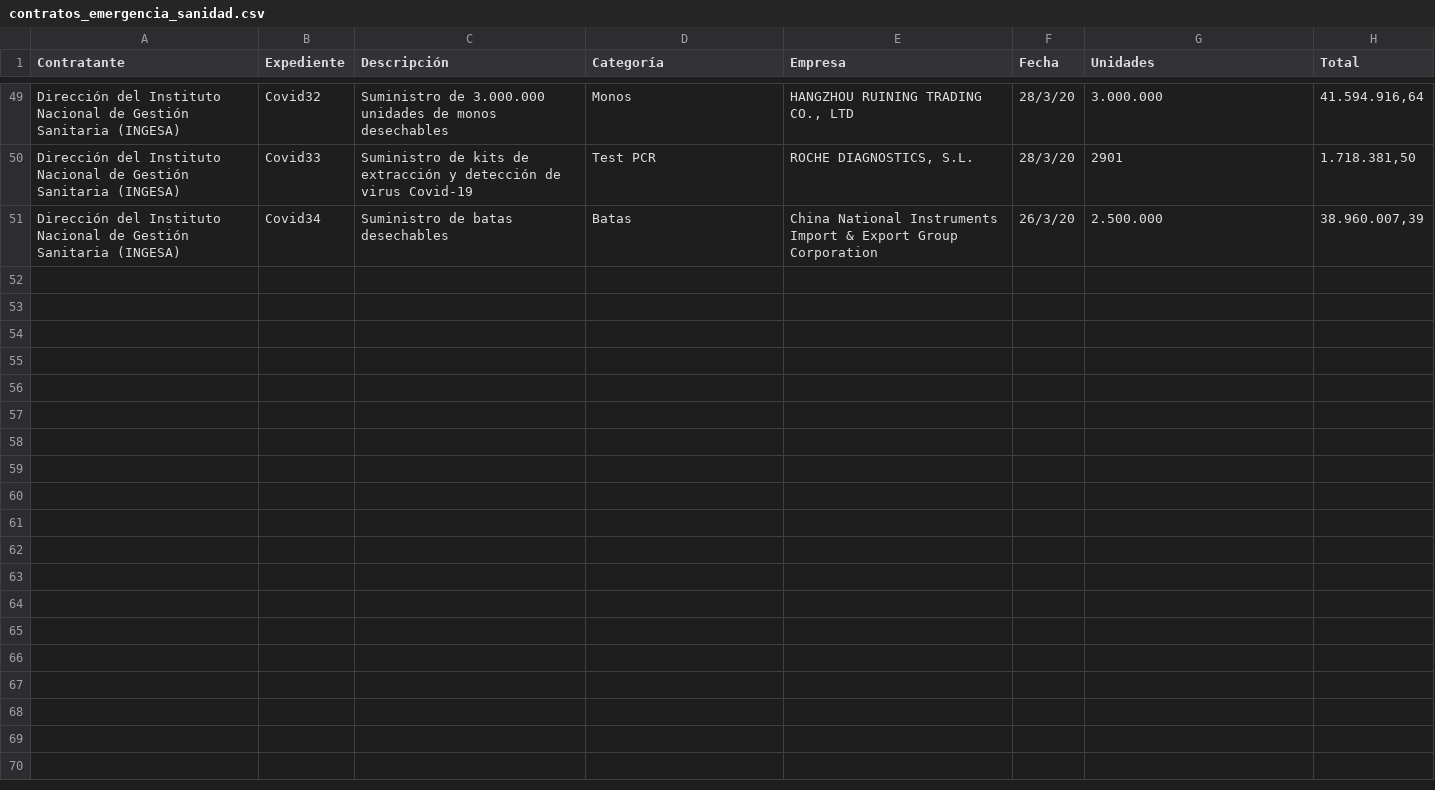
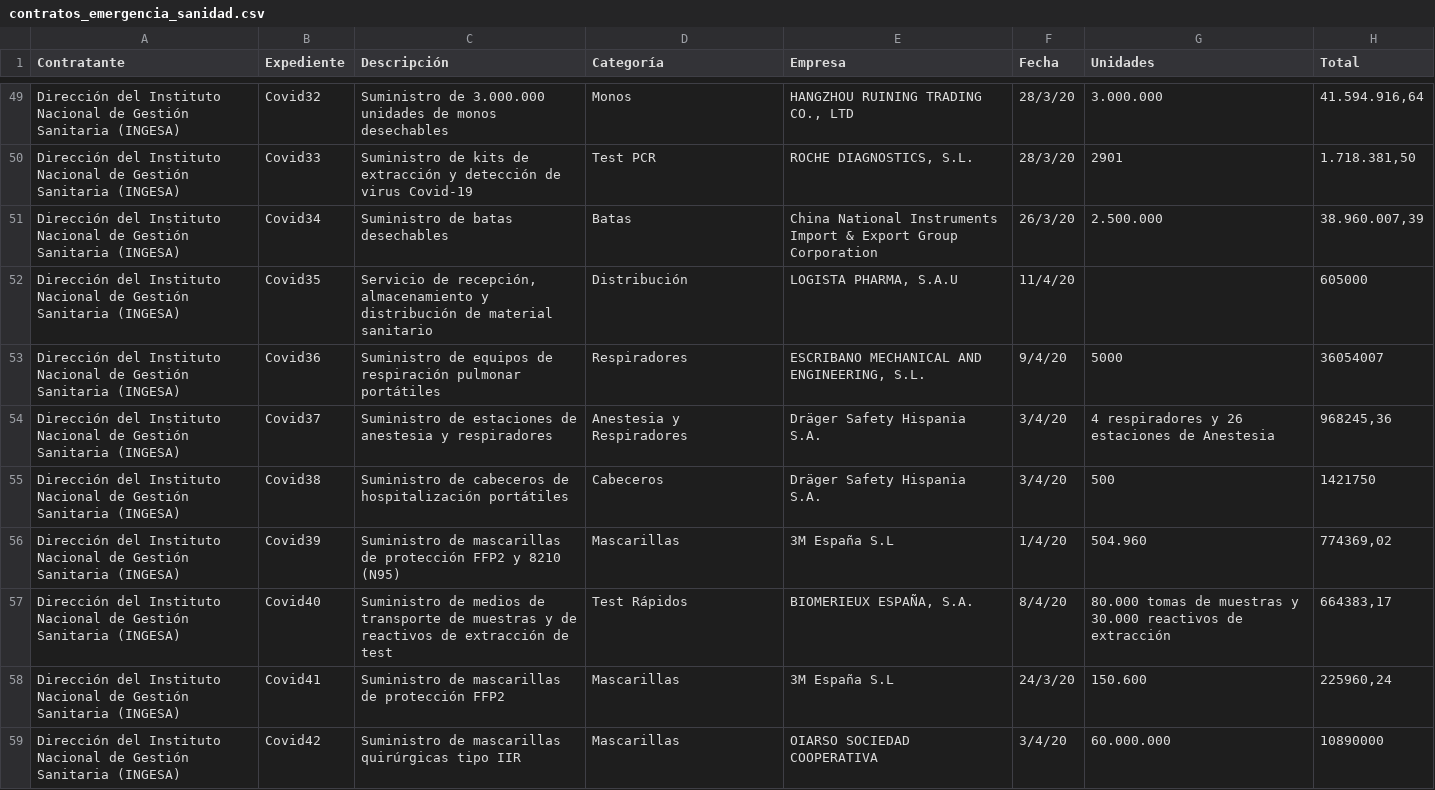
Before and after one commit to mganper/covidIN, a CSV file: data/COVID 19/contratos_emergencia_sanidad.csv, drawn as a sheet; only a part is shown, gaps mark what is left out; the diff covers the shown part only; the diff names each change by its address in the sheet, - before the commit and + after, or states it on an @@ line.

```diff
--- a/data/COVID 19/contratos_emergencia_sanidad.csv
+++ b/data/COVID 19/contratos_emergencia_sanidad.csv
+row 52: Dirección del Instituto Nacional de Gestión Sanitaria (INGESA) | Covid35 | Servicio de recepción, almacenamiento y distribución de material sanitario | Distribución | LOGISTA PHARMA, S.A.U | 11/4/20 |  | 605000
+row 53: Dirección del Instituto Nacional de Gestión Sanitaria (INGESA) | Covid36 | Suministro de equipos de respiración pulmonar portátiles | Respiradores | ESCRIBANO MECHANICAL AND ENGINEERING, S.L. | 9/4/20 | 5000 | 36054007
+row 54: Dirección del Instituto Nacional de Gestión Sanitaria (INGESA) | Covid37 | Suministro de estaciones de anestesia y respiradores | Anestesia y Respiradores | Dräger Safety Hispania S.A. | 3/4/20 | 4 respiradores y 26 estaciones de Anestesia | 968245,36
+row 55: Dirección del Instituto Nacional de Gestión Sanitaria (INGESA) | Covid38 | Suministro de cabeceros de hospitalización portátiles | Cabeceros | Dräger Safety Hispania S.A. | 3/4/20 | 500 | 1421750
+row 56: Dirección del Instituto Nacional de Gestión Sanitaria (INGESA) | Covid39 | Suministro de mascarillas de protección FFP2 y 8210 (N95) | Mascarillas | 3M España S.L | 1/4/20 | 504.960 | 774369,02
+row 57: Dirección del Instituto Nacional de Gestión Sanitaria (INGESA) | Covid40 | Suministro de medios de transporte de muestras y de reactivos de extracción de test | Test Rápidos | BIOMERIEUX ESPAÑA, S.A. | 8/4/20 | 80.000 tomas de muestras y 30.000 reactivos de extracción | 664383,17
+row 58: Dirección del Instituto Nacional de Gestión Sanitaria (INGESA) | Covid41 | Suministro de mascarillas de protección FFP2 | Mascarillas | 3M España S.L | 24/3/20 | 150.600 | 225960,24
+row 59: Dirección del Instituto Nacional de Gestión Sanitaria (INGESA) | Covid42 | Suministro de mascarillas quirúrgicas tipo IIR | Mascarillas | OIARSO SOCIEDAD COOPERATIVA | 3/4/20 | 60.000.000 | 10890000
```
Also changed, not shown: 7 added rows elsewhere in this file, data/COVID 19/ccaa_covid19_altas.csv, data/COVID 19/ccaa_covid19_casos.csv, 26 other files.
